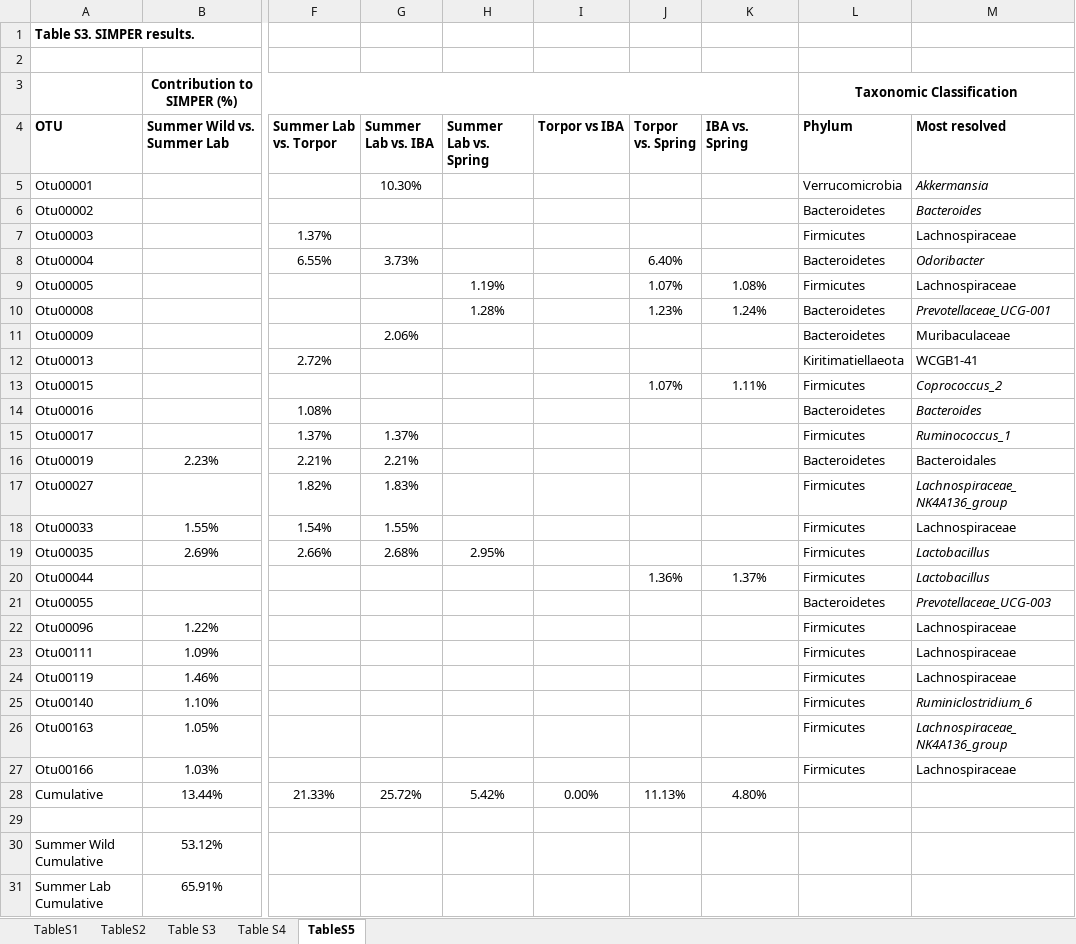
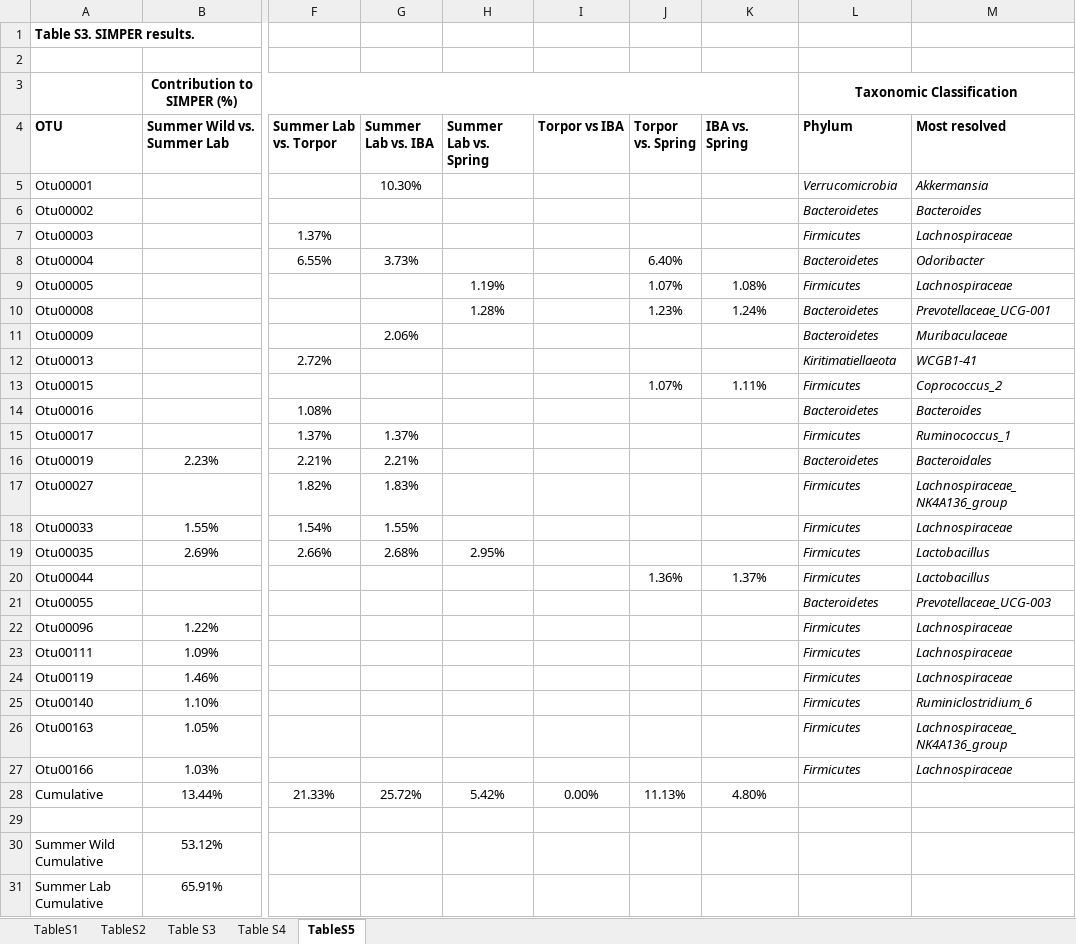
Before and after one commit to ednachiang/CaptiveWild, an Excel workbook: figs/SuppTables.xlsx, sheet TableS5, drawn as a sheet; only a part is shown, gaps mark what is left out; values as stored, in another font and other column widths than the file's, no borders; the diff names each change by its address in the sheet, - before the commit and + after, or states it on an @@ line.

Commit message:
Italicized all taxa names

```diff
--- a/figs/SuppTables.xlsx (sheet TableS5)
+++ b/figs/SuppTables.xlsx (sheet TableS5)
-L5:L6 italic: off
+L5:L6 italic: on
-L7:M7 italic: off
+L7:M7 italic: on
-L8 italic: off
+L8 italic: on
-L9:M9 italic: off
+L9:M9 italic: on
-L10 italic: off
+L10 italic: on
-L11:M12 italic: off
+L11:M12 italic: on
-L13:L15 italic: off
+L13:L15 italic: on
-L16:M16 italic: off
+L16:M16 italic: on
-L17 italic: off
+L17 italic: on
-L18:M18 italic: off
+L18:M18 italic: on
-L19:L21 italic: off
+L19:L21 italic: on
-L22:M24 italic: off
+L22:M24 italic: on
-L25:L26 italic: off
+L25:L26 italic: on
-L27:M27 italic: off
+L27:M27 italic: on
```
Also changed, not shown: sheet Table S3, sheet TableS1, 2 other files.
